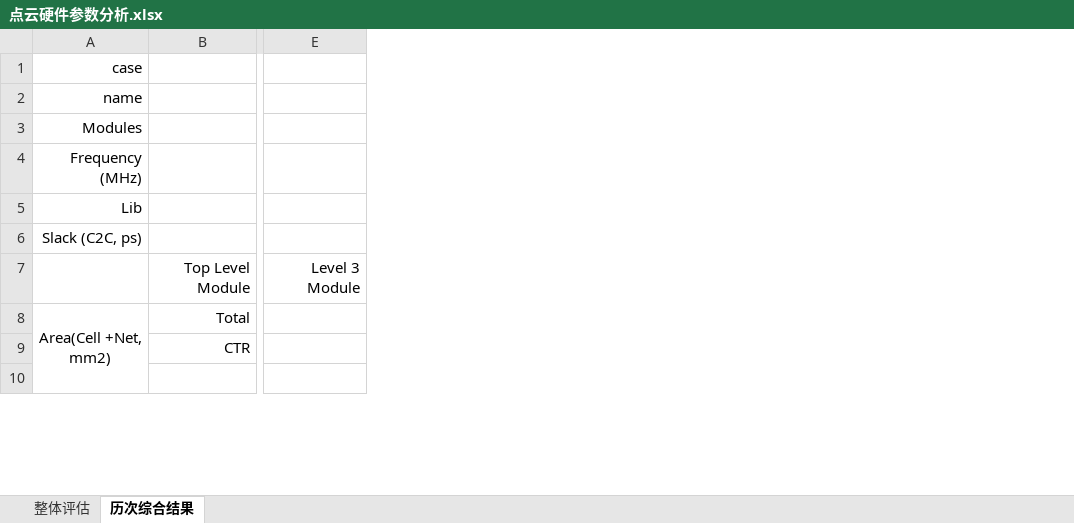
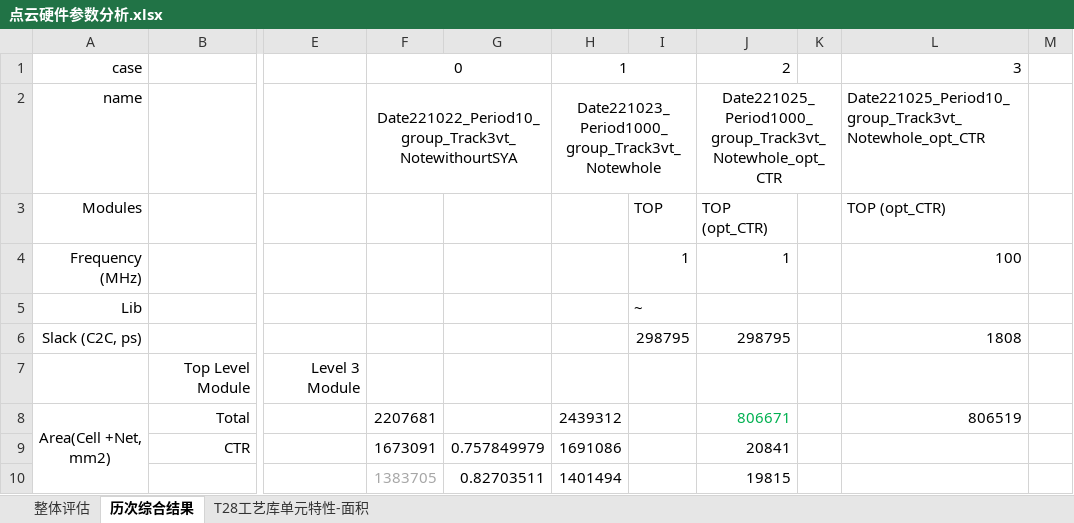
Before and after one commit to Yuzhe-Fu/PointCloudAcc, an Excel workbook: hardware/docs/01-top/点云硬件参数分析.xlsx, sheet 历次综合结果, drawn as a sheet; only a part is shown, gaps mark what is left out; values as stored, in another font and other column widths than the file's, no borders; the diff names each change by its address in the sheet, - before the commit and + after, or states it on an @@ line.

```diff
--- a/hardware/docs/01-top/点云硬件参数分析.xlsx (sheet 历次综合结果)
+++ b/hardware/docs/01-top/点云硬件参数分析.xlsx (sheet 历次综合结果)
+sheet tab: T28工艺库单元特性-面积
@@ column F unhidden, rows 1-10: 0 | Date221022_Period10_group_Track3vt_NotewithourtSYA |  |  |  |  |  | 2207681 | 1673091 | 1383705 @@
@@ column G unhidden, rows 9-10: 0.757849979 | 0.82703511 @@
@@ column H unhidden, rows 1-10: 1 | Date221023_Period1000_group_Track3vt_Notewhole |  |  |  |  |  | 2439312 | 1691086 | 1401494 @@
@@ column I unhidden, rows 3-6: TOP | 1 | ~ | 298795 @@
@@ column J unhidden, rows 1-10: 2 | Date221025_Period1000_group_Track3vt_Notewhole_opt_CTR | TOP (opt_CTR) | 1 |  | 298795 |  | 806671 | 20841 | 19815 @@
@@ column K unhidden, empty @@
@@ column L unhidden, rows 1-8: 3 | Date221025_Period10_group_Track3vt_Notewhole_opt_CTR | TOP (opt_CTR) | 100 |  | 1808 |  | 806519 @@
@@ column M unhidden, empty @@
```
